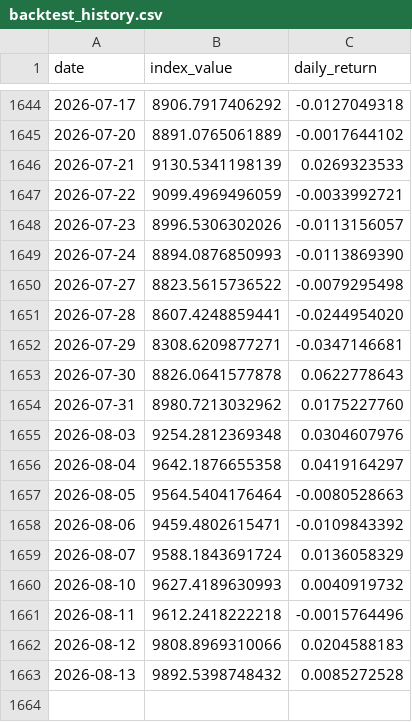
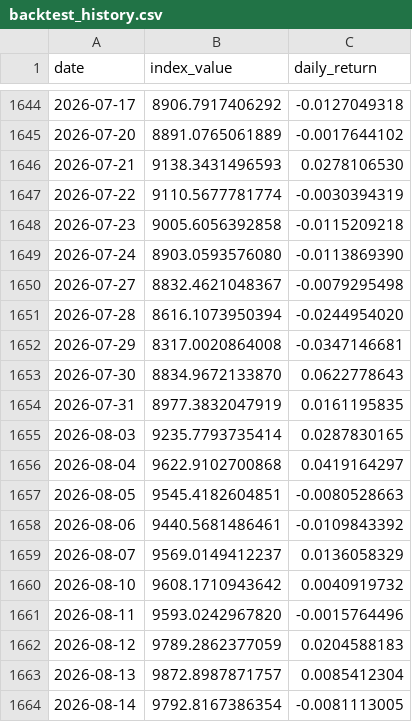
Before and after one commit to Riccard0631/rp-ai-infrastructure-30-index, a CSV file: backtest_history.csv, drawn as a sheet; only a part is shown, gaps mark what is left out.

```diff
--- a/backtest_history.csv
+++ b/backtest_history.csv
@@ -1645,19 +1645,20 @@ date,index_value,daily_return
 2026-07-20,8891.0765061889,-0.0017644102
-2026-07-21,9130.5341198139,0.0269323533
-2026-07-22,9099.4969496059,-0.0033992721
-2026-07-23,8996.5306302026,-0.0113156057
-2026-07-24,8894.0876850993,-0.0113869390
-2026-07-27,8823.5615736522,-0.0079295498
-2026-07-28,8607.4248859441,-0.0244954020
-2026-07-29,8308.6209877271,-0.0347146681
-2026-07-30,8826.0641577878,0.0622778643
-2026-07-31,8980.7213032962,0.0175227760
-2026-08-03,9254.2812369348,0.0304607976
-2026-08-04,9642.1876655358,0.0419164297
-2026-08-05,9564.5404176464,-0.0080528663
-2026-08-06,9459.4802615471,-0.0109843392
-2026-08-07,9588.1843691724,0.0136058329
-2026-08-10,9627.4189630993,0.0040919732
-2026-08-11,9612.2418222218,-0.0015764496
-2026-08-12,9808.8969310066,0.0204588183
-2026-08-13,9892.5398748432,0.0085272528
+2026-07-21,9138.3431496593,0.0278106530
+2026-07-22,9110.5677781774,-0.0030394319
+2026-07-23,9005.6056392858,-0.0115209218
+2026-07-24,8903.0593576080,-0.0113869390
+2026-07-27,8832.4621048367,-0.0079295498
+2026-07-28,8616.1073950394,-0.0244954020
+2026-07-29,8317.0020864008,-0.0347146681
+2026-07-30,8834.9672133870,0.0622778643
+2026-07-31,8977.3832047919,0.0161195835
+2026-08-03,9235.7793735414,0.0287830165
+2026-08-04,9622.9102700868,0.0419164297
+2026-08-05,9545.4182604851,-0.0080528663
+2026-08-06,9440.5681486461,-0.0109843392
+2026-08-07,9569.0149412237,0.0136058329
+2026-08-10,9608.1710943642,0.0040919732
+2026-08-11,9593.0242967820,-0.0015764496
+2026-08-12,9789.2862377059,0.0204588183
+2026-08-13,9872.8987871757,0.0085412304
+2026-08-14,9792.8167386354,-0.0081113005
```
Also changed, not shown: history.csv, 4 other files.
